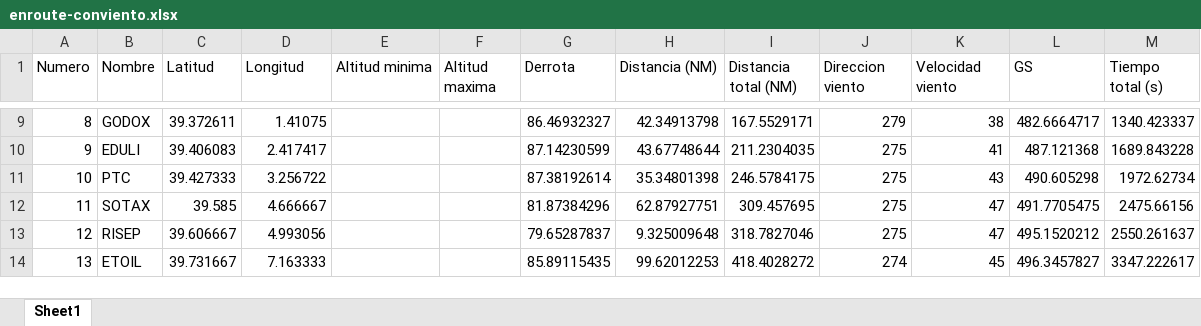
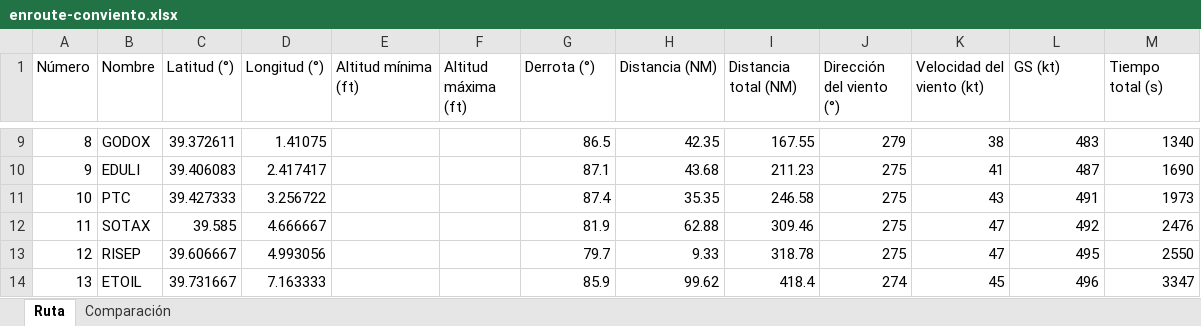
Before and after one commit to EdenRochmanSharabi/Master-Sistemas-Aeronaves-No-Tripuladas-UPV, an Excel workbook: Air Transport, Air Navigation, and Air Traffic Management/trabajo/matlab/out/enroute-conviento.xlsx, sheet Ruta, drawn as a sheet; only a part is shown, gaps mark what is left out; values as stored, in another font and other column widths than the file's, no borders; the diff covers the shown part only; the diff names each change by its address in the sheet, - before the commit and + after, or states it on an @@ line.

Commit message:
Resultados regenerados (KML sin ruta local, Excel y figuras) y mapas OpenStreetMap

```diff
--- a/Air Transport, Air Navigation, and Air Traffic Management/trabajo/matlab/out/enroute-conviento.xlsx (sheet Ruta)
+++ b/Air Transport, Air Navigation, and Air Traffic Management/trabajo/matlab/out/enroute-conviento.xlsx (sheet Ruta)
-sheet tab: Sheet1
+sheet tab: Ruta
+sheet tab: Comparación
-A1: Numero
+A1: Número
-C1: Latitud
+C1: Latitud (°)
-D1: Longitud
+D1: Longitud (°)
-E1: Altitud minima
+E1: Altitud mínima (ft)
-F1: Altitud maxima
+F1: Altitud máxima (ft)
-G1: Derrota
+G1: Derrota (°)
-J1: Direccion viento
+J1: Dirección del viento (°)
-K1: Velocidad viento
+K1: Velocidad del viento (kt)
-L1: GS
+L1: GS (kt)
-G9 (Derrota (°)): 86.46932327
+G9 (Derrota (°)): 86.5
-H9 (Distancia (NM)): 42.34913798
+H9 (Distancia (NM)): 42.35
-I9 (Distancia total (NM)): 167.5529171
+I9 (Distancia total (NM)): 167.55
-L9 (GS (kt)): 482.6664717
+L9 (GS (kt)): 483
-M9 (Tiempo total (s)): 1340.423337
+M9 (Tiempo total (s)): 1340
-G10 (Derrota (°)): 87.14230599
+G10 (Derrota (°)): 87.1
-H10 (Distancia (NM)): 43.67748644
+H10 (Distancia (NM)): 43.68
-I10 (Distancia total (NM)): 211.2304035
+I10 (Distancia total (NM)): 211.23
-L10 (GS (kt)): 487.121368
+L10 (GS (kt)): 487
-M10 (Tiempo total (s)): 1689.843228
+M10 (Tiempo total (s)): 1690
-G11 (Derrota (°)): 87.38192614
+G11 (Derrota (°)): 87.4
-H11 (Distancia (NM)): 35.34801398
+H11 (Distancia (NM)): 35.35
-I11 (Distancia total (NM)): 246.5784175
+I11 (Distancia total (NM)): 246.58
-L11 (GS (kt)): 490.605298
+L11 (GS (kt)): 491
-M11 (Tiempo total (s)): 1972.62734
+M11 (Tiempo total (s)): 1973
-G12 (Derrota (°)): 81.87384296
+G12 (Derrota (°)): 81.9
-H12 (Distancia (NM)): 62.87927751
+H12 (Distancia (NM)): 62.88
-I12 (Distancia total (NM)): 309.457695
+I12 (Distancia total (NM)): 309.46
-L12 (GS (kt)): 491.7705475
+L12 (GS (kt)): 492
-M12 (Tiempo total (s)): 2475.66156
+M12 (Tiempo total (s)): 2476
-G13 (Derrota (°)): 79.65287837
+G13 (Derrota (°)): 79.7
-H13 (Distancia (NM)): 9.325009648
+H13 (Distancia (NM)): 9.33
-I13 (Distancia total (NM)): 318.7827046
+I13 (Distancia total (NM)): 318.78
-L13 (GS (kt)): 495.1520212
+L13 (GS (kt)): 495
-M13 (Tiempo total (s)): 2550.261637
+M13 (Tiempo total (s)): 2550
-G14 (Derrota (°)): 85.89115435
+G14 (Derrota (°)): 85.9
-H14 (Distancia (NM)): 99.62012253
+H14 (Distancia (NM)): 99.62
-I14 (Distancia total (NM)): 418.4028272
+I14 (Distancia total (NM)): 418.4
-L14 (GS (kt)): 496.3457827
+L14 (GS (kt)): 496
-M14 (Tiempo total (s)): 3347.222617
+M14 (Tiempo total (s)): 3347
```
Also changed, not shown: 95 edited cells elsewhere in this sheet, Air Transport, Air Navigation, and Air Traffic Management/trabajo/matlab/out/APR-RNPY21.xlsx, Air Transport, Air Navigation, and Air Traffic Management/trabajo/matlab/out/FRUSTRADA-ILS21.xlsx, 27 other files.
